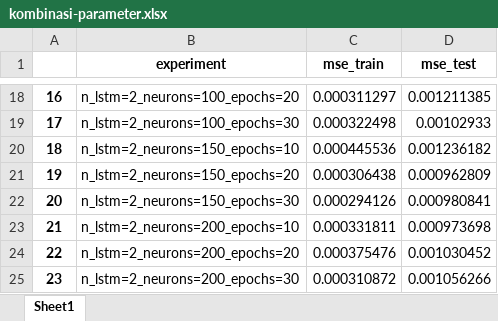
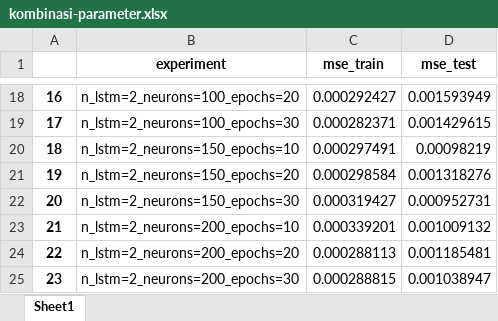
Before and after one commit to fadillazundina/bitcoin-prediction-using-sentiment, an Excel workbook: kombinasi-parameter.xlsx, sheet Sheet1, drawn as a sheet; only a part is shown, gaps mark what is left out; values as stored, in another font and other column widths than the file's, no borders; the diff covers the shown part only; the diff names each change by its address in the sheet, - before the commit and + after, or states it on an @@ line.

```diff
--- a/kombinasi-parameter.xlsx (sheet Sheet1)
+++ b/kombinasi-parameter.xlsx (sheet Sheet1)
-C18 (mse_train): 0.000311297
+C18 (mse_train): 0.000292427
-D18 (mse_test): 0.001211385
+D18 (mse_test): 0.001593949
-C19 (mse_train): 0.000322498
+C19 (mse_train): 0.000282371
-D19 (mse_test): 0.00102933
+D19 (mse_test): 0.001429615
-C20 (mse_train): 0.000445536
+C20 (mse_train): 0.000297491
-D20 (mse_test): 0.001236182
+D20 (mse_test): 0.00098219
-C21 (mse_train): 0.000306438
+C21 (mse_train): 0.000298584
-D21 (mse_test): 0.000962809
+D21 (mse_test): 0.001318276
-C22 (mse_train): 0.000294126
+C22 (mse_train): 0.000319427
-D22 (mse_test): 0.000980841
+D22 (mse_test): 0.000952731
-C23 (mse_train): 0.000331811
+C23 (mse_train): 0.000339201
-D23 (mse_test): 0.000973698
+D23 (mse_test): 0.001009132
-C24 (mse_train): 0.000375476
+C24 (mse_train): 0.000288113
-D24 (mse_test): 0.001030452
+D24 (mse_test): 0.001185481
-C25 (mse_train): 0.000310872
+C25 (mse_train): 0.000288815
-D25 (mse_test): 0.001056266
+D25 (mse_test): 0.001038947
```
Also changed, not shown: 32 edited cells elsewhere in this sheet, 9 other files.
